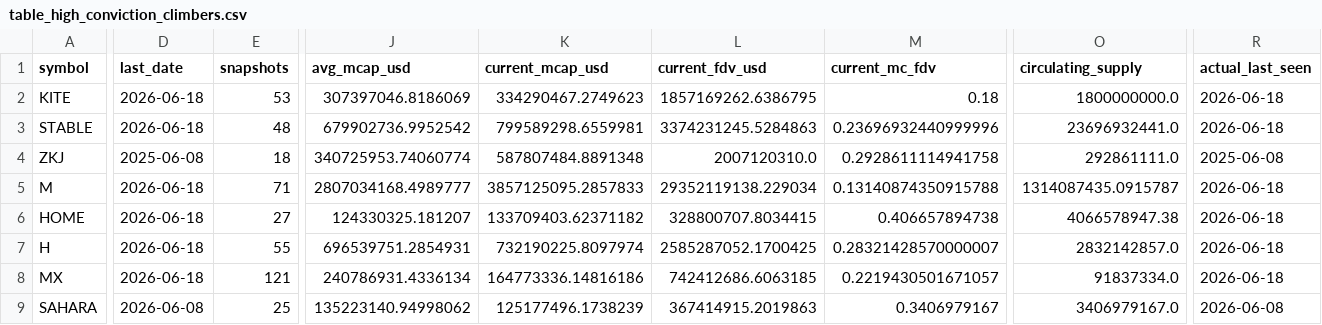
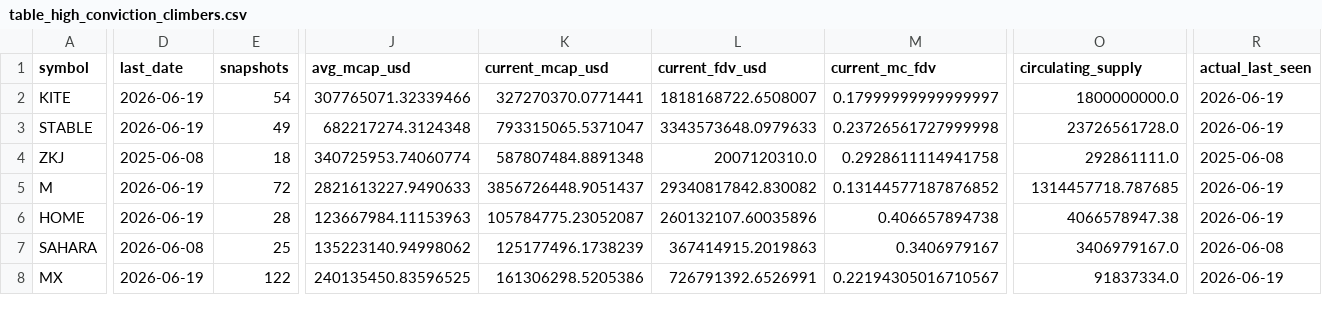
Before and after one commit to udipta-dev/rank-radar, a CSV file: data/out/table_high_conviction_climbers.csv, drawn as a sheet; only a part is shown, gaps mark what is left out; removed rows and columns are numbered as before the commit, all else as after; rows hold the shown columns only; the diff covers the shown part only; the diff names each change by its address in the sheet, - before the commit and + after, or states it on an @@ line.

```diff
--- a/data/out/table_high_conviction_climbers.csv
+++ b/data/out/table_high_conviction_climbers.csv
-D2:D3 (last_date): 2026-06-18
+D2:D3 (last_date): 2026-06-19
-E2 (snapshots): 53
+E2 (snapshots): 54
-J2 (avg_mcap_usd): 307397046.8186069
+J2 (avg_mcap_usd): 307765071.32339466
-K2 (current_mcap_usd): 334290467.2749623
+K2 (current_mcap_usd): 327270370.0771441
-L2 (current_fdv_usd): 1857169262.6386795
+L2 (current_fdv_usd): 1818168722.6508007
-M2 (current_mc_fdv): 0.18
+M2 (current_mc_fdv): 0.17999999999999997
-R2:R3 (actual_last_seen): 2026-06-18
+R2:R3 (actual_last_seen): 2026-06-19
-E3 (snapshots): 48
+E3 (snapshots): 49
-J3 (avg_mcap_usd): 679902736.9952542
+J3 (avg_mcap_usd): 682217274.3124348
-K3 (current_mcap_usd): 799589298.6559981
+K3 (current_mcap_usd): 793315065.5371047
-L3 (current_fdv_usd): 3374231245.5284863
+L3 (current_fdv_usd): 3343573648.0979633
-M3 (current_mc_fdv): 0.23696932440999996
+M3 (current_mc_fdv): 0.23726561727999998
-O3 (circulating_supply): 23696932441.0
+O3 (circulating_supply): 23726561728.0
-D5:D6 (last_date): 2026-06-18
+D5:D6 (last_date): 2026-06-19
-E5 (snapshots): 71
+E5 (snapshots): 72
-J5 (avg_mcap_usd): 2807034168.4989777
+J5 (avg_mcap_usd): 2821613227.9490633
-K5 (current_mcap_usd): 3857125095.2857833
+K5 (current_mcap_usd): 3856726448.9051437
-L5 (current_fdv_usd): 29352119138.229034
+L5 (current_fdv_usd): 29340817842.830082
-M5 (current_mc_fdv): 0.13140874350915788
+M5 (current_mc_fdv): 0.13144577187876852
-O5 (circulating_supply): 1314087435.0915787
+O5 (circulating_supply): 1314457718.787685
-R5:R6 (actual_last_seen): 2026-06-18
+R5:R6 (actual_last_seen): 2026-06-19
-E6 (snapshots): 27
+E6 (snapshots): 28
-J6 (avg_mcap_usd): 124330325.181207
+J6 (avg_mcap_usd): 123667984.11153963
-K6 (current_mcap_usd): 133709403.62371182
+K6 (current_mcap_usd): 105784775.23052087
-L6 (current_fdv_usd): 328800707.8034415
+L6 (current_fdv_usd): 260132107.60035896
-row 7: H | 2026-06-18 | 55 | 696539751.2854931 | 732190225.8097974 | 2585287052.1700425 | 0.28321428570000007 | 2832142857.0 | 2026-06-18
-row 8: MX | 2026-06-18 | 121 | 240786931.4336134 | 164773336.14816186 | 742412686.6063185 | 0.2219430501671057 | 91837334.0 | 2026-06-18
+row 8: MX | 2026-06-19 | 122 | 240135450.83596525 | 161306298.5205386 | 726791392.6526991 | 0.22194305016710567 | 91837334.0 | 2026-06-19
```
Also changed, not shown: 2 added rows, 1 removed row and 10 edited cells elsewhere in this file, data/out/table_low_float_decliners.csv, data/out/table_overhang_risk.csv, 15 other files.
